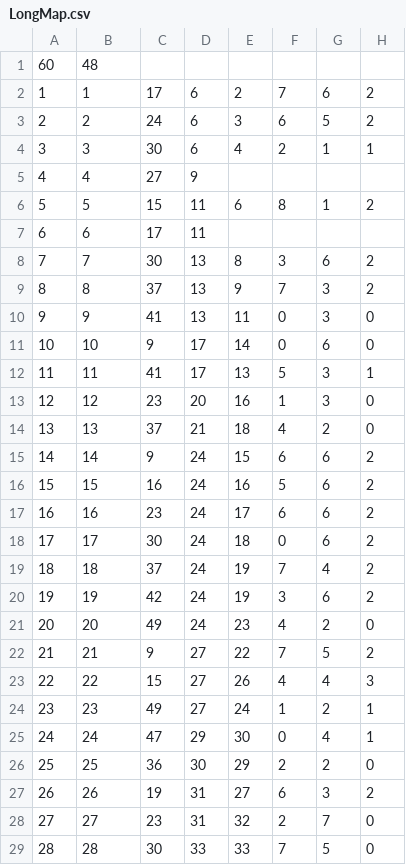
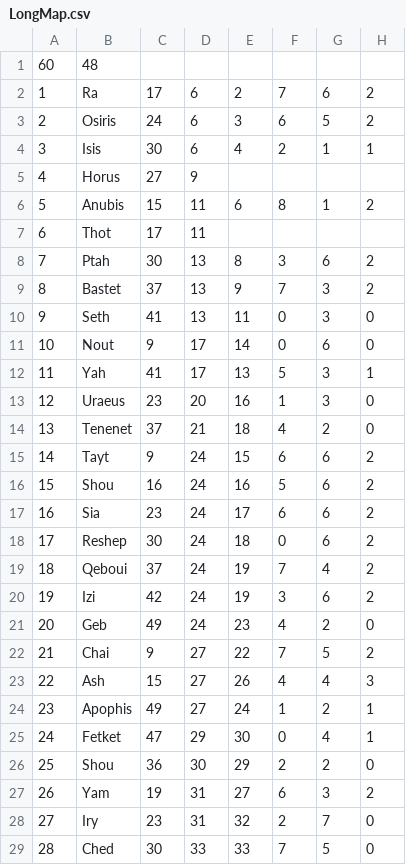
Before and after one commit to EmirhanFaruk/Les-Aventuriers-du-Rail, a CSV file: ressources/maps/LongMap.csv, drawn as a sheet; only a part is shown; the diff covers the shown part only; the diff names each change by its address in the sheet, - before the commit and + after, or states it on an @@ line.

Commit message:
Ajout des noms pour la map longue

```diff
--- a/ressources/maps/LongMap.csv
+++ b/ressources/maps/LongMap.csv
-B2: 1
+B2: Ra
-B3: 2
+B3: Osiris
-B4: 3
+B4: Isis
-B5: 4
+B5: Horus
-B6: 5
+B6: Anubis
-B7: 6
+B7: Thot
-B8: 7
+B8: Ptah
-B9: 8
+B9: Bastet
-B10: 9
+B10: Seth
-B11: 10
+B11: Nout
-B12: 11
+B12: Yah
-B13: 12
+B13: Uraeus
-B14: 13
+B14: Tenenet
-B15: 14
+B15: Tayt
-B16: 15
+B16: Shou
-B17: 16
+B17: Sia
-B18: 17
+B18: Reshep
-B19: 18
+B19: Qeboui
-B20: 19
+B20: Izi
-B21: 20
+B21: Geb
-B22: 21
+B22: Chai
-B23: 22
+B23: Ash
-B24: 23
+B24: Apophis
-B25: 24
+B25: Fetket
-B26: 25
+B26: Shou
-B27: 26
+B27: Yam
-B28: 27
+B28: Iry
-B29: 28
+B29: Ched
```
Also changed, not shown: 7 edited cells elsewhere in this file.
